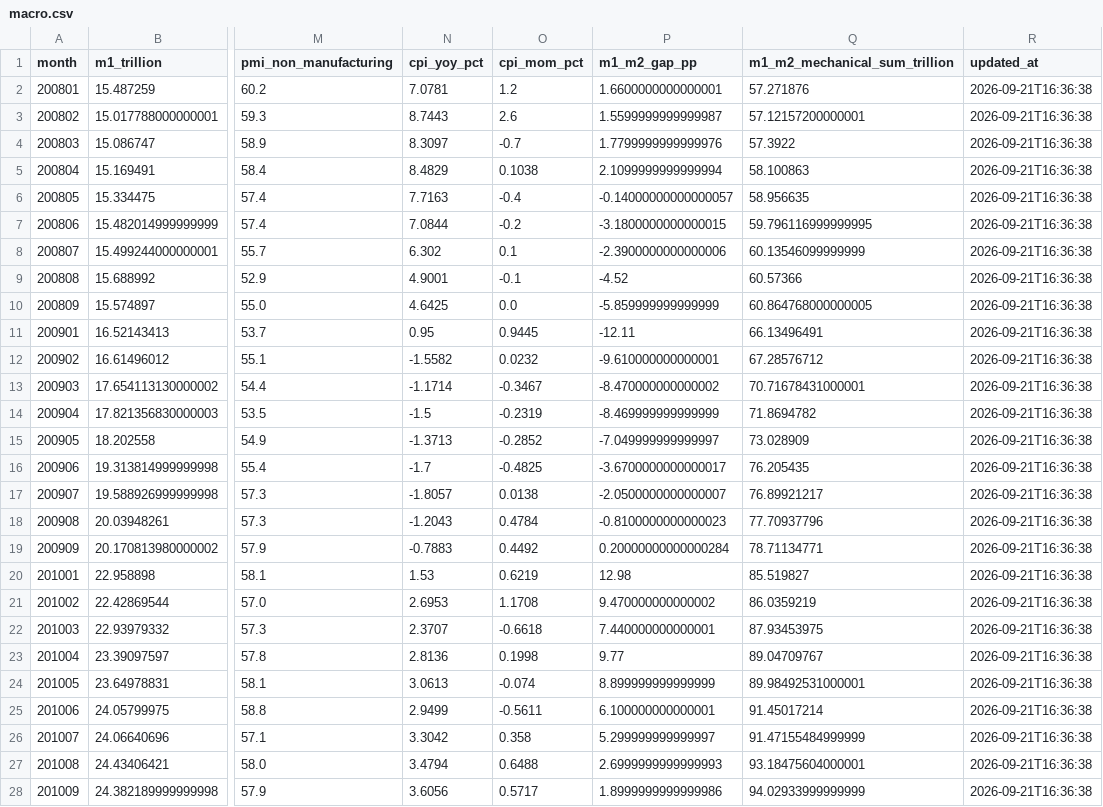
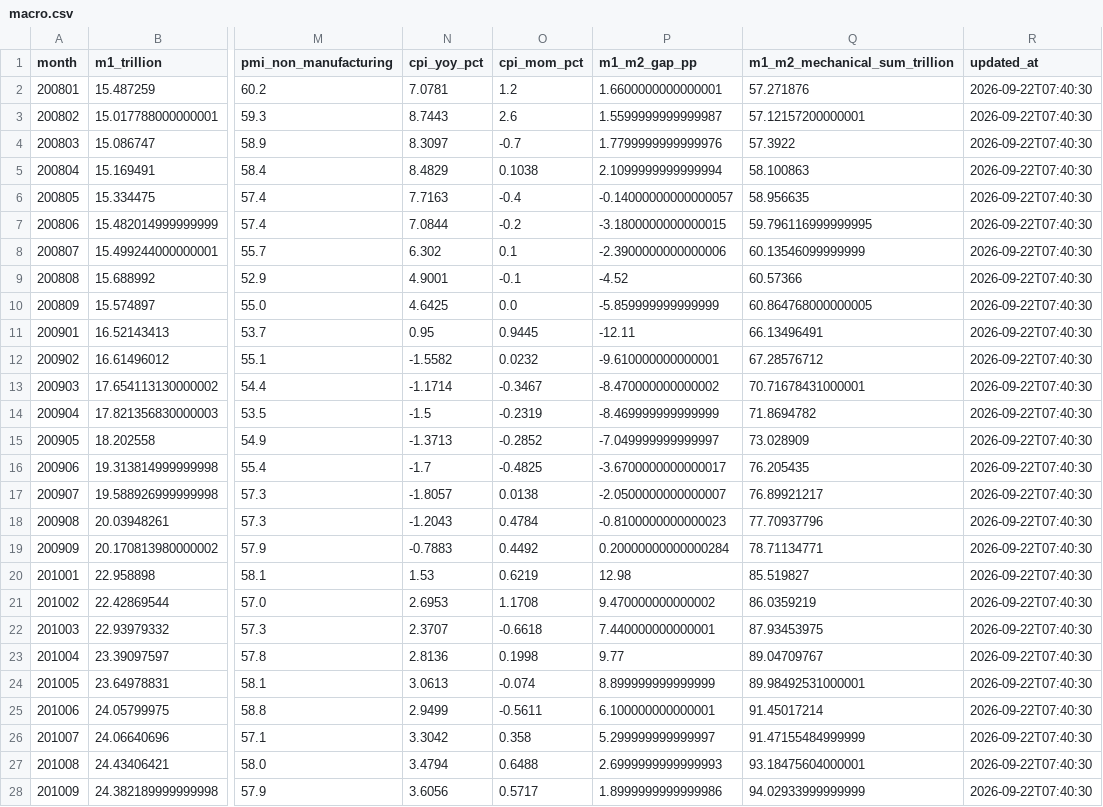
Before and after one commit to littlepeachh/macroscope-dashboard-v6, a CSV file: data/macro.csv, drawn as a sheet; only a part is shown, gaps mark what is left out; the diff covers the shown part only; the diff names each change by its address in the sheet, - before the commit and + after, or states it on an @@ line.

```diff
--- a/data/macro.csv
+++ b/data/macro.csv
-R2:R28 (updated_at): 2026-09-21T16:36:38
+R2:R28 (updated_at): 2026-09-22T07:40:30
```
Also changed, not shown: 143 edited cells elsewhere in this file, data/liquidity.csv, 3 other files.
